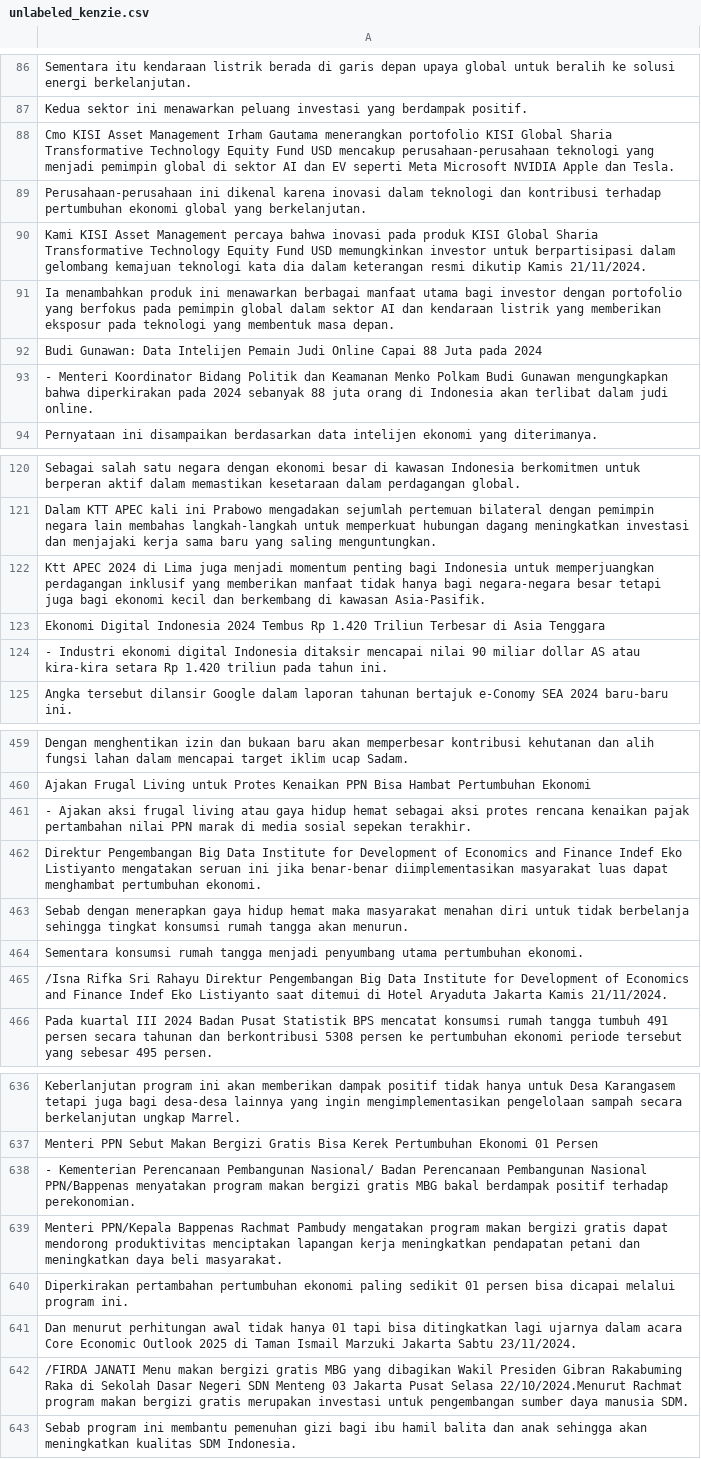
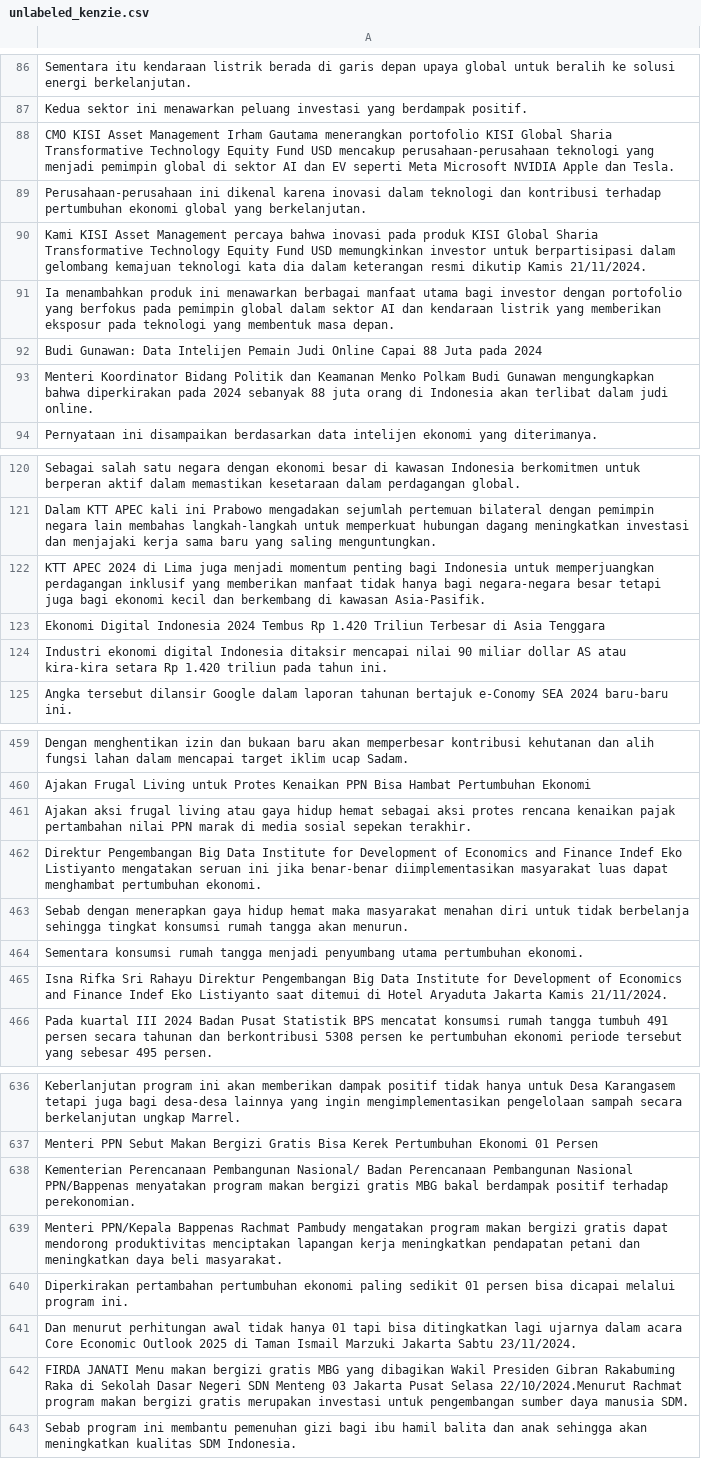
Before and after one commit to dhiiil/FinanceNewsNER, a CSV file: data/clean/splitted/unlabeled_kenzie.csv, drawn as a sheet; only a part is shown, gaps mark what is left out; the diff covers the shown part only; the diff names each change by its address in the sheet, - before the commit and + after, or states it on an @@ line.

```diff
--- a/data/clean/splitted/unlabeled_kenzie.csv
+++ b/data/clean/splitted/unlabeled_kenzie.csv
-A88: Cmo KISI Asset…
+A88: CMO KISI Asset…
-A93: - Menteri Koordinator…
+A93: Menteri Koordinator…
-A122: Ktt APEC 2024…
+A122: KTT APEC 2024…
-A124: - Industri ekonomi…
+A124: Industri ekonomi…
-A461: - Ajakan aksi…
+A461: Ajakan aksi…
-A465: /Isna Rifka Sri…
+A465: Isna Rifka Sri…
-A638: - Kementerian Perencanaan…
+A638: Kementerian Perencanaan…
-A642: /FIRDA JANATI Menu…
+A642: FIRDA JANATI Menu…
```
Also changed, not shown: 28 edited cells elsewhere in this file, data/clean/cleaned_news_unlabeled.csv, data/clean/splitted/unlabeled_hafiz.csv, 5 other files.
